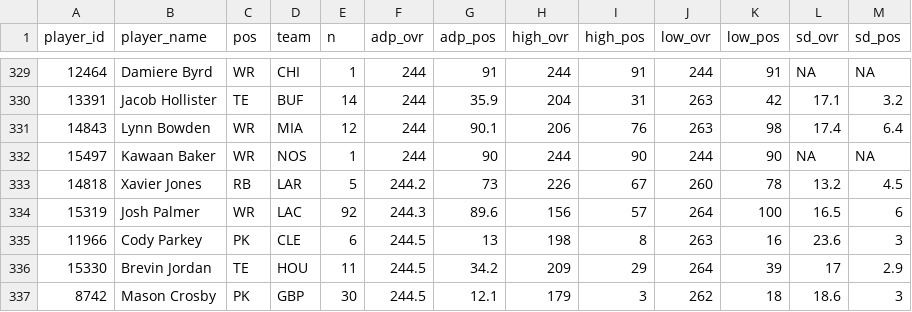
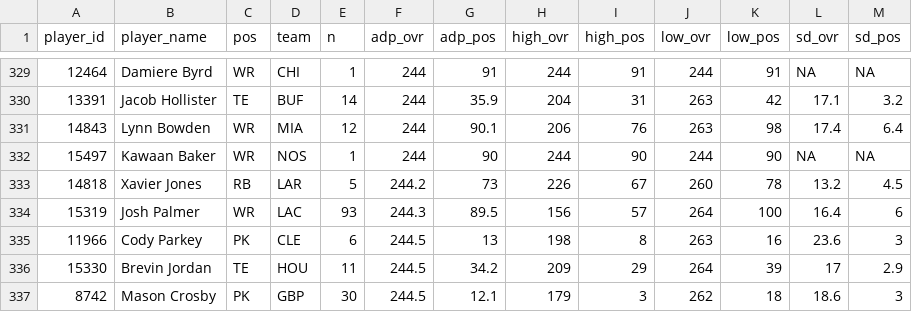
Before and after one commit to dynastyprocess/data-mfl_public, a CSV file: sfb_main_adp.csv, drawn as a sheet; only a part is shown, gaps mark what is left out.

```diff
--- a/sfb_main_adp.csv
+++ b/sfb_main_adp.csv
@@ -333,3 +333,3 @@
 "14818","Xavier Jones","RB","LAR",5,244.2,73,226,67,260,78,13.2,4.5
-"15319","Josh Palmer","WR","LAC",92,244.3,89.6,156,57,264,100,16.5,6
+"15319","Josh Palmer","WR","LAC",93,244.3,89.5,156,57,264,100,16.4,6
 "11966","Cody Parkey","PK","CLE",6,244.5,13,198,8,263,16,23.6,3
```
Also changed, not shown: sfb_satellite_adp.csv.
